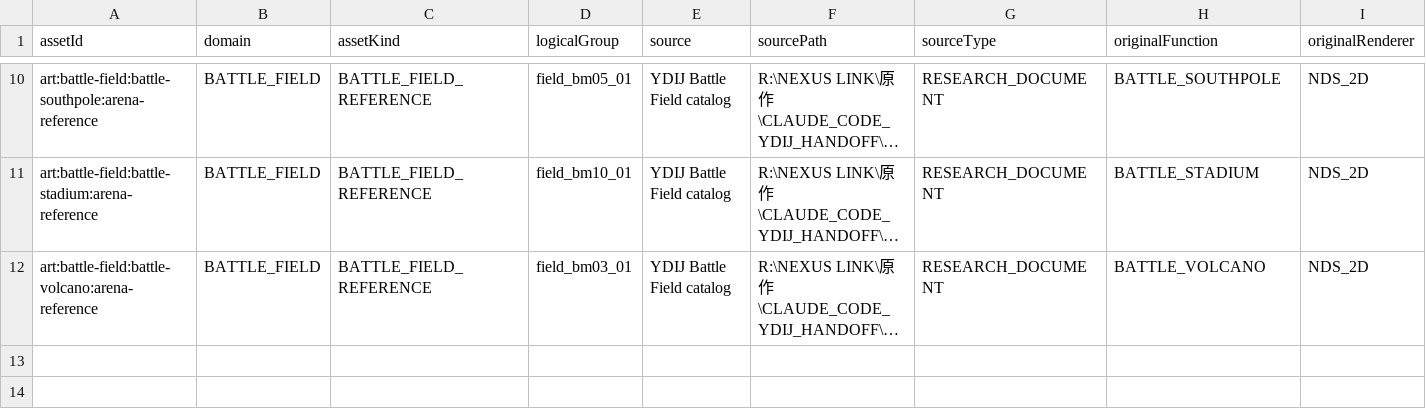
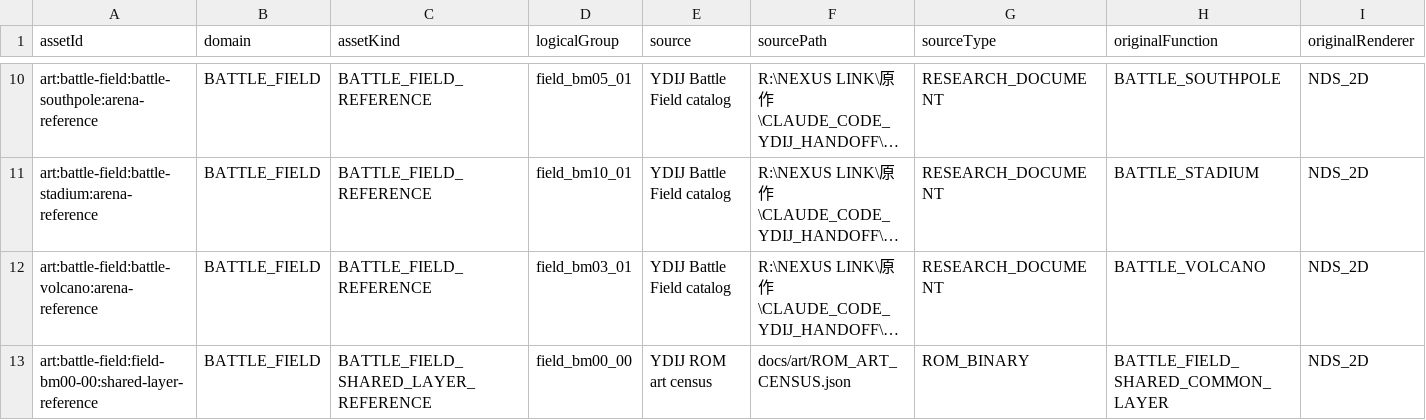
Before and after one commit to Orochi771127/championship-2026, a CSV file: reports/art/BATTLE_FIELD_ASSET_MATRIX.csv, drawn as a sheet; only a part is shown, gaps mark what is left out; long unchanged cells end in …; rows hold the shown columns only; the diff names each change by its address in the sheet, - before the commit and + after, or states it on an @@ line.

```diff
--- a/reports/art/BATTLE_FIELD_ASSET_MATRIX.csv
+++ b/reports/art/BATTLE_FIELD_ASSET_MATRIX.csv
+row 13: art:battle-field:field-bm00-00:shared-layer-reference | BATTLE_FIELD | BATTLE_FIELD_SHARED_LAYER_REFERENCE | field_bm00_00 | YDIJ ROM art census | docs/art/ROM_ART_CENSUS.json | ROM_BINARY | BATTLE_FIELD_SHARED_COMMON_LAYER | NDS_2D
```
Also changed, not shown: reports/art/CHARACTER_ANIMATION_MATRIX.csv, reports/art/MAP_ASSET_MATRIX.csv, 17 other files.
